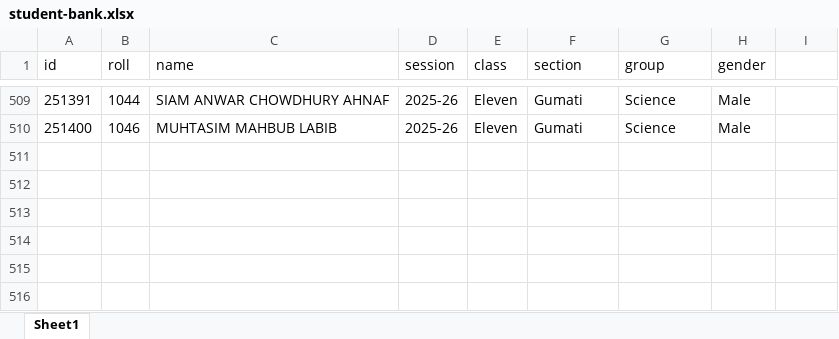
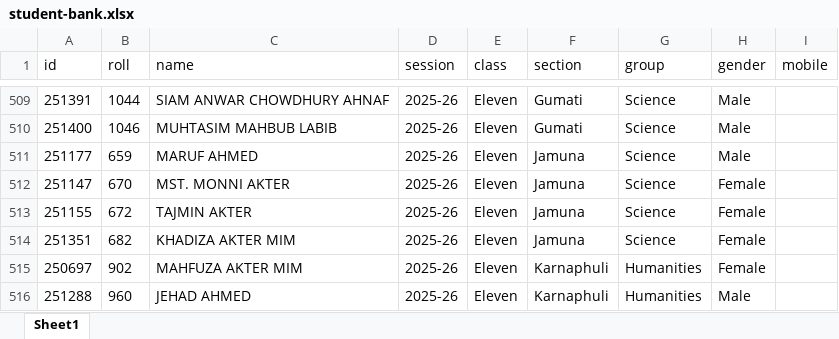
Before and after one commit to bigosofts/student-performance-analysis, an Excel workbook: uploads/student-bank.xlsx, sheet Sheet1, drawn as a sheet; only a part is shown, gaps mark what is left out; values as stored, in another font and other column widths than the file's, no borders; the diff names each change by its address in the sheet, - before the commit and + after, or states it on an @@ line.

```diff
--- a/uploads/student-bank.xlsx (sheet Sheet1)
+++ b/uploads/student-bank.xlsx (sheet Sheet1)
-I1: (empty)
+I1: mobile
+row 511: 251177 | 659 | MARUF AHMED | 2025-26 | Eleven | Jamuna | Science | Male
+row 512: 251147 | 670 | MST. MONNI AKTER | 2025-26 | Eleven | Jamuna | Science | Female
+row 513: 251155 | 672 | TAJMIN AKTER | 2025-26 | Eleven | Jamuna | Science | Female
+row 514: 251351 | 682 | KHADIZA AKTER MIM | 2025-26 | Eleven | Jamuna | Science | Female
+row 515: 250697 | 902 | MAHFUZA AKTER MIM | 2025-26 | Eleven | Karnaphuli | Humanities | Female
+row 516: 251288 | 960 | JEHAD AHMED | 2025-26 | Eleven | Karnaphuli | Humanities | Male
```
Also changed, not shown: 1 other file.
